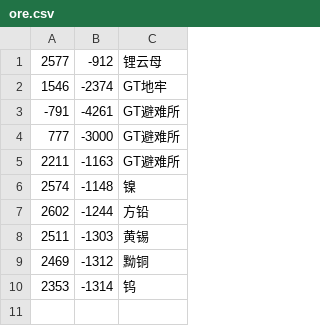
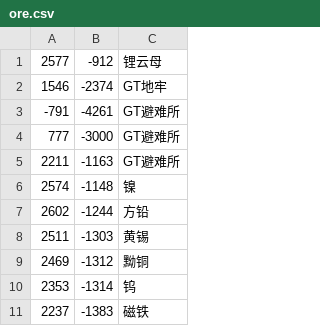
Before and after one commit to indoorsNB/Ores, a CSV file: ore.csv, drawn as a sheet.

Commit message:
Update ore.csv

```diff
--- a/ore.csv
+++ b/ore.csv
@@ -10 +10,2 @@
 2353,-1314,钨
+2237,-1383,磁铁
```
